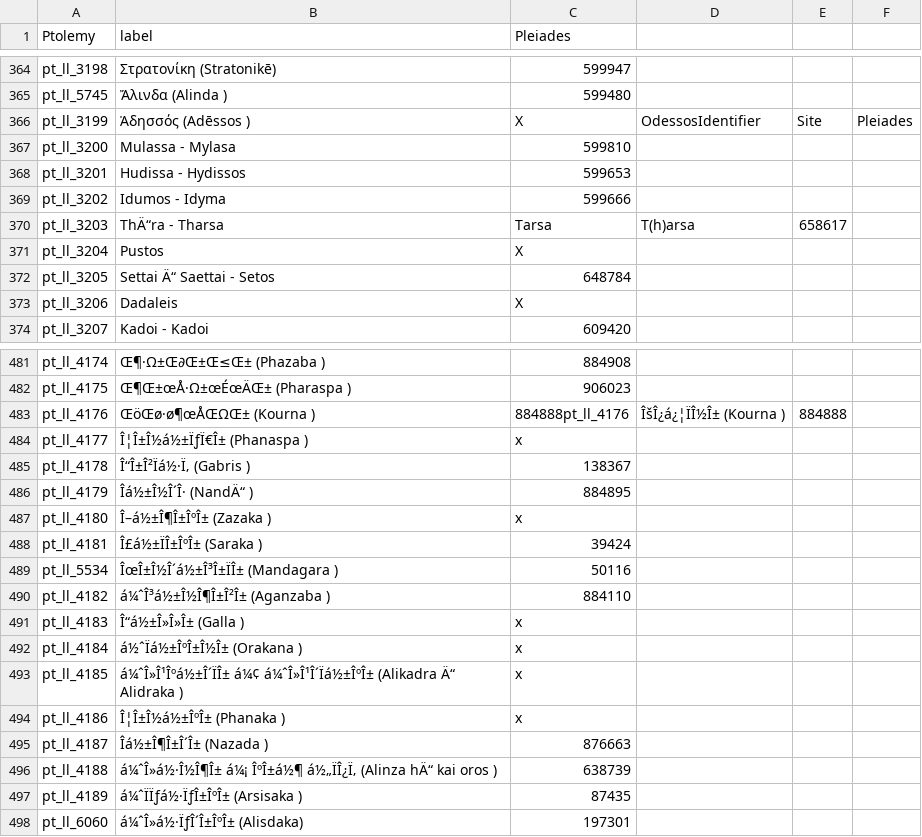
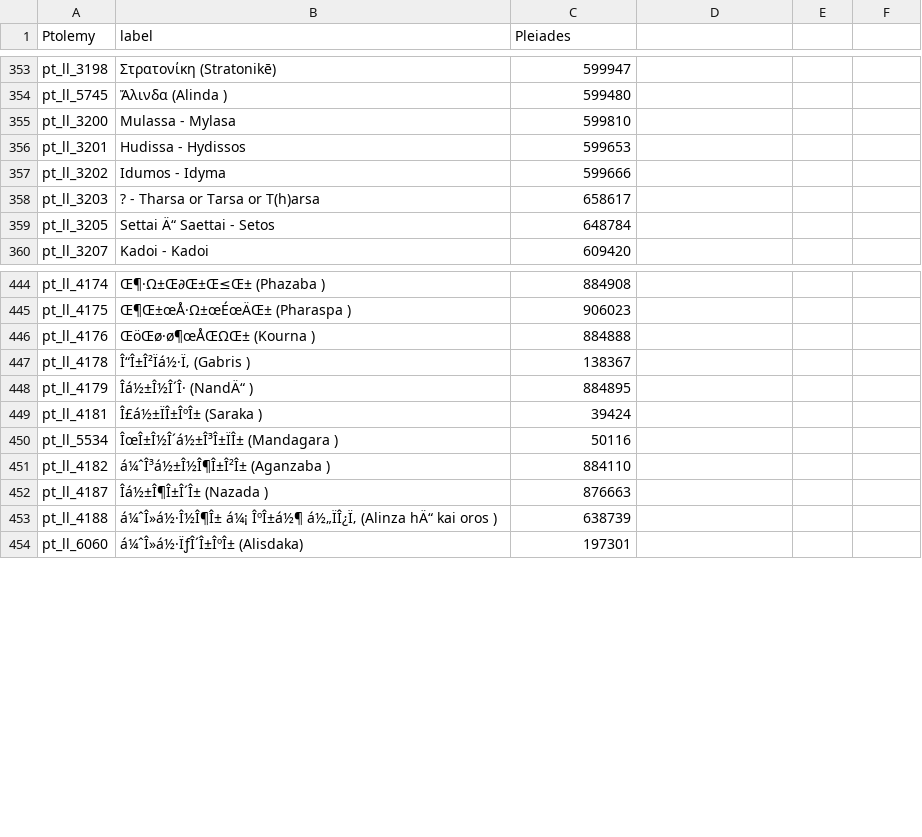
Before and after one commit to neelsmith/ptolemy, a CSV file: data/ptolemy2pleiades-draft.csv, drawn as a sheet; only a part is shown, gaps mark what is left out; removed rows and columns are numbered as before the commit, all else as after; the diff covers the shown part only; the diff names each change by its address in the sheet, - before the commit and + after, or states it on an @@ line.

Commit message:
Expanded ptolemy-pleiades map

```diff
--- a/data/ptolemy2pleiades-draft.csv
+++ b/data/ptolemy2pleiades-draft.csv
-row 366: pt_ll_3199 | Ἀδησσός (Adēssos ) | X | OdessosIdentifier | Site | Pleiades
-B358 (label): ThÄ“ra - Tharsa
+B358 (label): ? - Tharsa or Tarsa or T(h)arsa
-C358 (Pleiades): Tarsa
+C358 (Pleiades): 658617
-D358: T(h)arsa
+D358: (empty)
-E358: 658617
+E358: (empty)
-row 371: pt_ll_3204 | Pustos | X
-row 373: pt_ll_3206 | Dadaleis | X
-C446 (Pleiades): 884888pt_ll_4176
+C446 (Pleiades): 884888
-D446: ÎšÎ¿á¿¦ÏÎ½Î± (Kourna )
+D446: (empty)
-E446: 884888
+E446: (empty)
-row 484: pt_ll_4177 | Î¦Î±Î½á½±ÏƒÏ€Î± (Phanaspa ) | x
-row 487: pt_ll_4180 | Î–á½±Î¶Î±ÎºÎ± (Zazaka ) | x
-row 491: pt_ll_4183 | Î“á½±Î»Î»Î± (Galla ) | x
-row 492: pt_ll_4184 | á½ˆÏá½±ÎºÎ±Î½Î± (Orakana ) | x
-row 493: pt_ll_4185 | á¼ˆÎ»Î¹Îºá½±Î´ÏÎ± á¼¢ á¼ˆÎ»Î¹Î´Ïá½±ÎºÎ± (Alikadra Ä“ Alidraka ) | x
-row 494: pt_ll_4186 | Î¦Î±Î½á½±ÎºÎ± (Phanaka ) | x
-row 497: pt_ll_4189 | á¼ˆÏÏƒá½·ÏƒÎ±ÎºÎ± (Arsisaka ) | 87435
```
Also changed, not shown: 38 removed rows and 2 edited cells elsewhere in this file.
